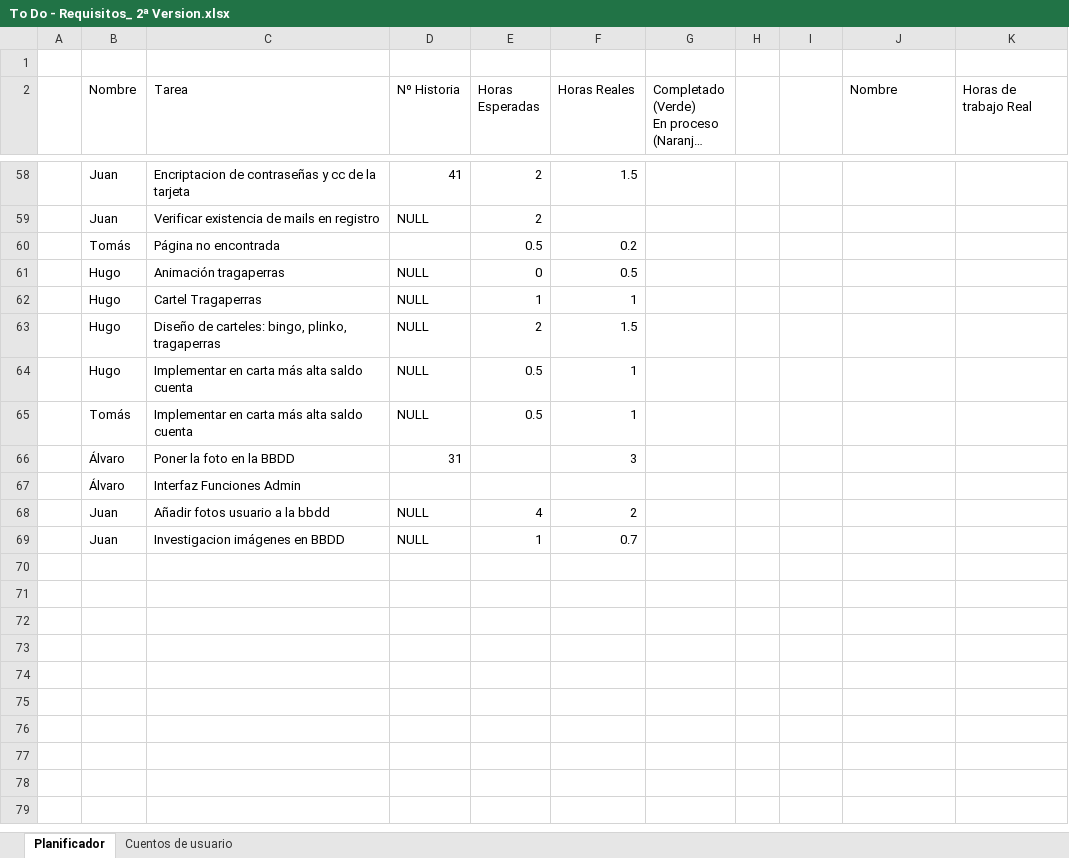
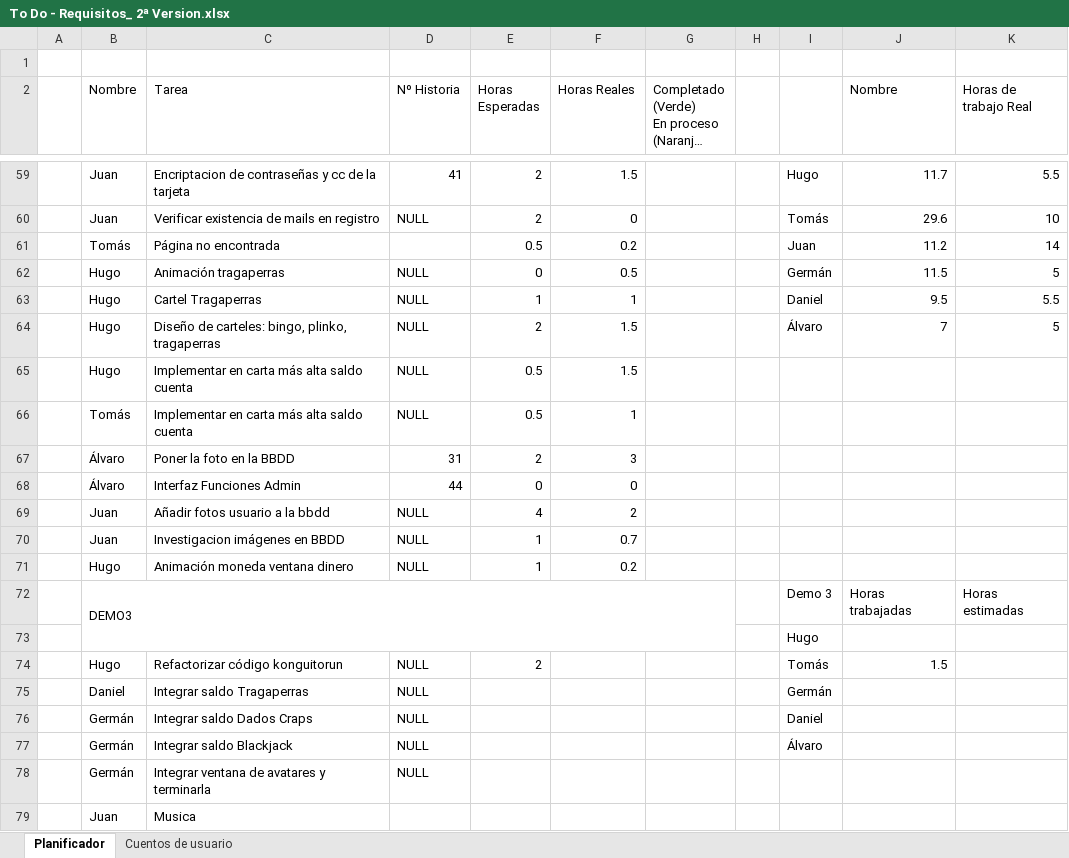
Before and after one commit to DonJuanFederico/Konguitos_Casino, an Excel workbook: Documentación/To Do - Requisitos_ 2ª Version.xlsx, sheet Planificador, drawn as a sheet; only a part is shown, gaps mark what is left out; long unchanged cells end in …; values as stored, in another font and other column widths than the file's, no cell formats; charts and pictures not drawn; removed rows and columns are numbered as before the commit, all else as after; the diff covers the shown part only; the diff names each change by its address in the sheet, - before the commit and + after, or states it on an @@ line.

```diff
--- a/Documentación/To Do - Requisitos_ 2ª Version.xlsx (sheet Planificador)
+++ b/Documentación/To Do - Requisitos_ 2ª Version.xlsx (sheet Planificador)
-I59: (empty)
+I59: Hugo
-J59 (Nombre): (empty)
+J59 (Nombre): 11.7
-K59 (Horas de trabajo Real): (empty)
+K59 (Horas de trabajo Real): 5.5
-F60 (Horas Reales): (empty)
+F60 (Horas Reales): 0
-I60: (empty)
+I60: Tomás
-J60 (Nombre): (empty)
+J60 (Nombre): 29.6
-K60 (Horas de trabajo Real): (empty)
+K60 (Horas de trabajo Real): 10
-I61: (empty)
+I61: Juan
-J61 (Nombre): (empty)
+J61 (Nombre): 11.2
-K61 (Horas de trabajo Real): (empty)
+K61 (Horas de trabajo Real): 14
-I62: (empty)
+I62: Germán
-J62 (Nombre): (empty)
+J62 (Nombre): 11.5
-K62 (Horas de trabajo Real): (empty)
+K62 (Horas de trabajo Real): 5
-I63: (empty)
+I63: Daniel
-J63 (Nombre): (empty)
+J63 (Nombre): 9.5
-K63 (Horas de trabajo Real): (empty)
+K63 (Horas de trabajo Real): 5.5
-I64: (empty)
+I64: Álvaro
-J64 (Nombre): (empty)
+J64 (Nombre): 7
-K64 (Horas de trabajo Real): (empty)
+K64 (Horas de trabajo Real): 5
-F65 (Horas Reales): 1
+F65 (Horas Reales): 1.5
-E67 (Horas Esperadas): (empty)
+E67 (Horas Esperadas): 2
-row 67:  | Álvaro | Interfaz Funciones Admin
+row 68:  | Álvaro | Interfaz Funciones Admin | 44 | 0 | 0
+row 71:  | Hugo | Animación moneda ventana dinero | NULL | 1 | 0.2
+row 72:  | DEMO3 |  |  |  |  |  |  | Demo 3 | Horas trabajadas | Horas estimadas
+row 73:  |  |  |  |  |  |  |  | Hugo
+row 74:  | Hugo | Refactorizar código konguitorun | NULL | 2 |  |  |  | Tomás | 1.5
+row 75:  | Daniel | Integrar saldo Tragaperras | NULL |  |  |  |  | Germán
+row 76:  | Germán | Integrar saldo Dados Craps | NULL |  |  |  |  | Daniel
+row 77:  | Germán | Integrar saldo Blackjack | NULL |  |  |  |  | Álvaro
+row 78:  | Germán | Integrar ventana de avatares y terminarla | NULL
+row 79:  | Juan | Musica
```
Also changed, not shown: 22 added rows, 2 removed rows and 32 edited cells elsewhere in this sheet, sheet Cuentos de usuario, cell formats, formulas that keep their value, charts or pictures.
